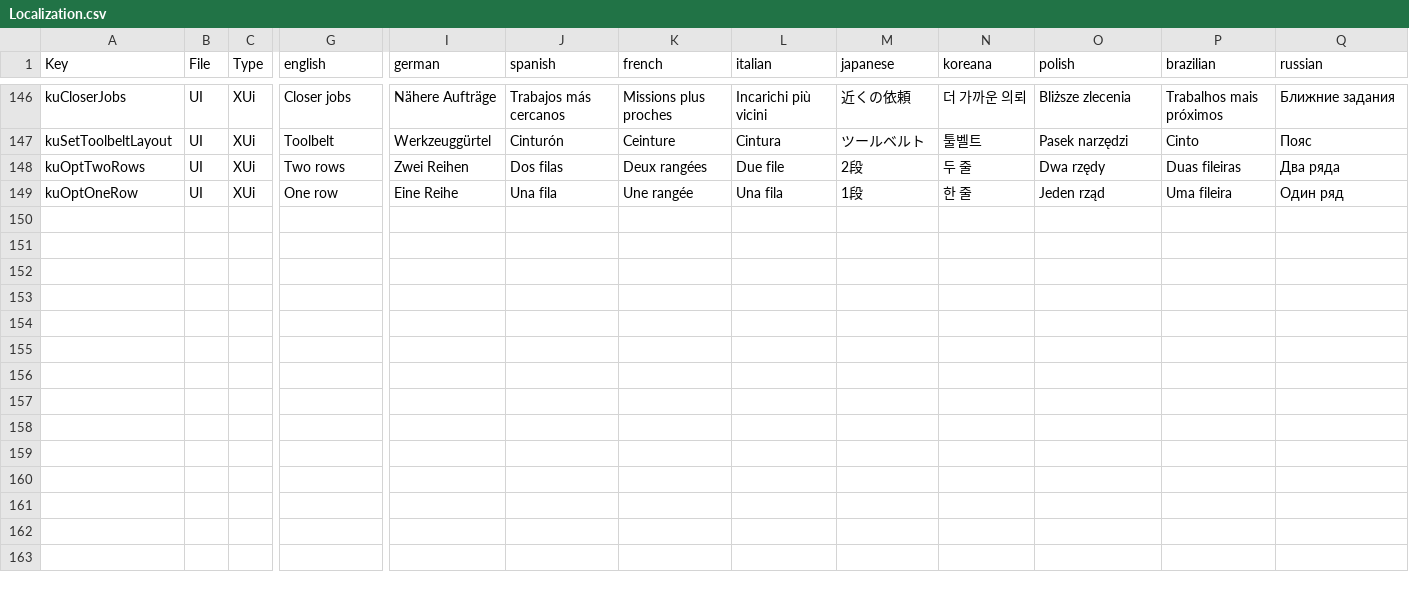
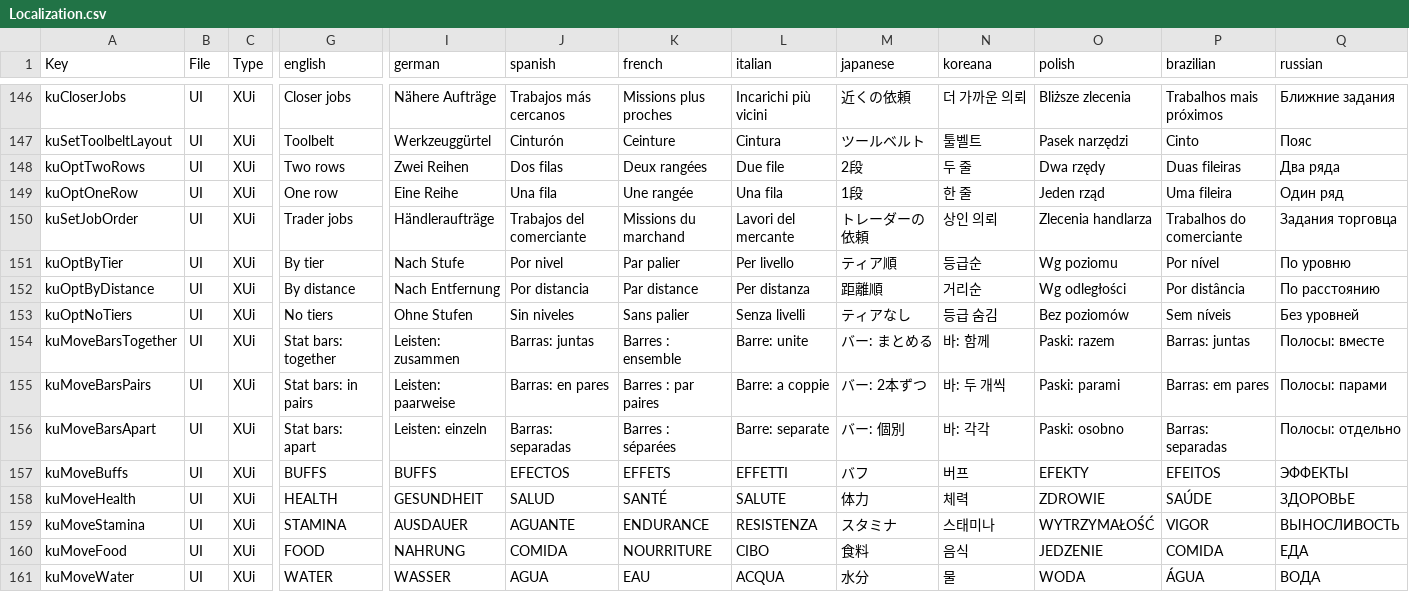
Before and after one commit to Kitsune-Den/KitsuneUI, a CSV file: KitsuneUI_Settings/Config/Localization.csv, drawn as a sheet; only a part is shown, gaps mark what is left out; rows hold the shown columns only; the diff names each change by its address in the sheet, - before the commit and + after, or states it on an @@ line.

```diff
--- a/KitsuneUI_Settings/Config/Localization.csv
+++ b/KitsuneUI_Settings/Config/Localization.csv
+row 150: kuSetJobOrder | UI | XUi | Trader jobs | Händleraufträge | Trabajos del comerciante | Missions du marchand | Lavori del mercante | トレーダーの依頼 | 상인 의뢰 | Zlecenia handlarza | Trabalhos do comerciante | Задания торговца
+row 151: kuOptByTier | UI | XUi | By tier | Nach Stufe | Por nivel | Par palier | Per livello | ティア順 | 등급순 | Wg poziomu | Por nível | По уровню
+row 152: kuOptByDistance | UI | XUi | By distance | Nach Entfernung | Por distancia | Par distance | Per distanza | 距離順 | 거리순 | Wg odległości | Por distância | По расстоянию
+row 153: kuOptNoTiers | UI | XUi | No tiers | Ohne Stufen | Sin niveles | Sans palier | Senza livelli | ティアなし | 등급 숨김 | Bez poziomów | Sem níveis | Без уровней
+row 154: kuMoveBarsTogether | UI | XUi | Stat bars: together | Leisten: zusammen | Barras: juntas | Barres : ensemble | Barre: unite | バー: まとめる | 바: 함께 | Paski: razem | Barras: juntas | Полосы: вместе
+row 155: kuMoveBarsPairs | UI | XUi | Stat bars: in pairs | Leisten: paarweise | Barras: en pares | Barres : par paires | Barre: a coppie | バー: 2本ずつ | 바: 두 개씩 | Paski: parami | Barras: em pares | Полосы: парами
+row 156: kuMoveBarsApart | UI | XUi | Stat bars: apart | Leisten: einzeln | Barras: separadas | Barres : séparées | Barre: separate | バー: 個別 | 바: 각각 | Paski: osobno | Barras: separadas | Полосы: отдельно
+row 157: kuMoveBuffs | UI | XUi | BUFFS | BUFFS | EFECTOS | EFFETS | EFFETTI | バフ | 버프 | EFEKTY | EFEITOS | ЭФФЕКТЫ
+row 158: kuMoveHealth | UI | XUi | HEALTH | GESUNDHEIT | SALUD | SANTÉ | SALUTE | 体力 | 체력 | ZDROWIE | SAÚDE | ЗДОРОВЬЕ
+row 159: kuMoveStamina | UI | XUi | STAMINA | AUSDAUER | AGUANTE | ENDURANCE | RESISTENZA | スタミナ | 스태미나 | WYTRZYMAŁOŚĆ | VIGOR | ВЫНОСЛИВОСТЬ
+row 160: kuMoveFood | UI | XUi | FOOD | NAHRUNG | COMIDA | NOURRITURE | CIBO | 食料 | 음식 | JEDZENIE | COMIDA | ЕДА
+row 161: kuMoveWater | UI | XUi | WATER | WASSER | AGUA | EAU | ACQUA | 水分 | 물 | WODA | ÁGUA | ВОДА
```
Also changed, not shown: 12 other files.
